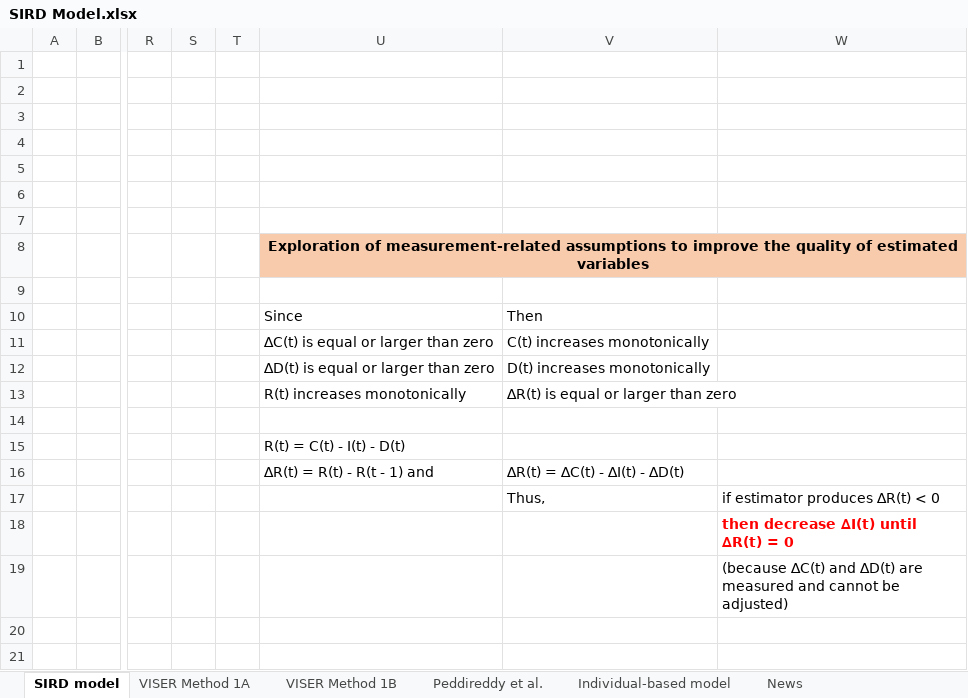
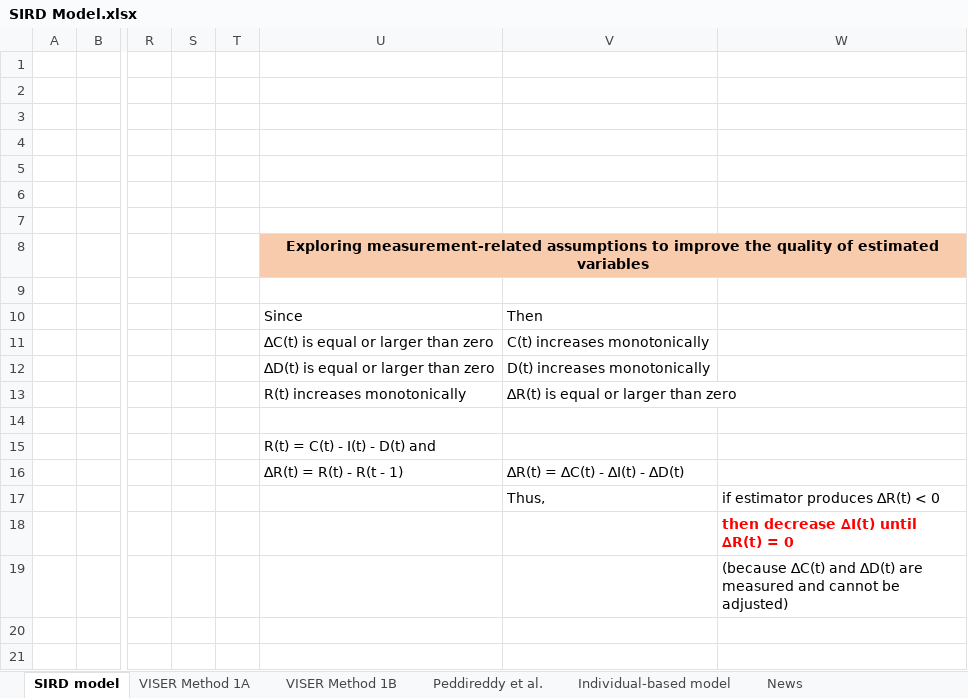
Before and after one commit to andreplima/covidsims, an Excel workbook: assets/SIRD Model.xlsx, sheet SIRD model, drawn as a sheet; only a part is shown, gaps mark what is left out; values as stored, in another font and other column widths than the file's, no borders; charts and pictures not drawn; the diff names each change by its address in the sheet, - before the commit and + after, or states it on an @@ line.

```diff
--- a/assets/SIRD Model.xlsx (sheet SIRD model)
+++ b/assets/SIRD Model.xlsx (sheet SIRD model)
-U8: Exploration of measurement-related assumptions…
+U8: Exploring measurement-related assumptions…
-U15: R(t) = C(t) - I(t) - D(t)
+U15: R(t) = C(t) - I(t) - D(t) and
-U16: ∆R(t) = R(t) - R(t - 1) and
+U16: ∆R(t) = R(t) - R(t - 1)
```
Also changed, not shown: sheet Peddireddy et al., sheet Individual-based model, sheet News, assets/Helper_BR.xlsx, assets/Helper_SP.xlsx, 8 other files.
